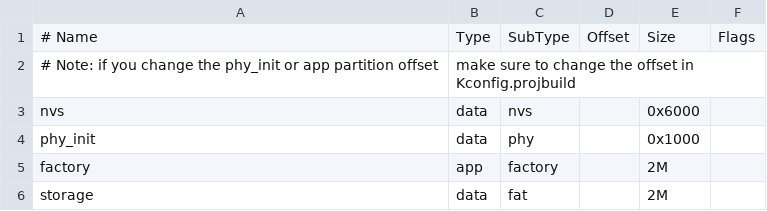
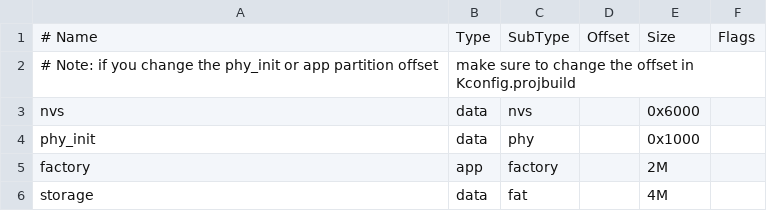
Before and after one commit to SebastianS85/inet, a CSV file: partitions.csv, drawn as a sheet.

```diff
--- a/partitions.csv
+++ b/partitions.csv
@@ -5,2 +5,2 @@ phy_init, data, phy, ,  0x1000,
 factory,  app,  factory, , 2M,
-storage,  data, fat, , 2M
+storage,  data, fat, , 4M
```
Also changed, not shown: 5 other files.
